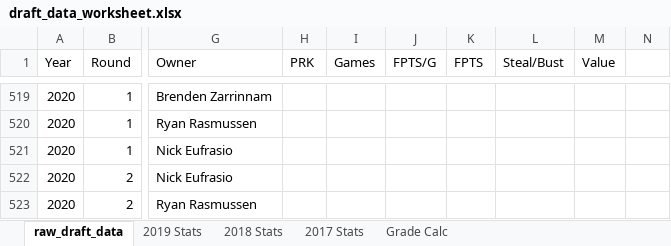
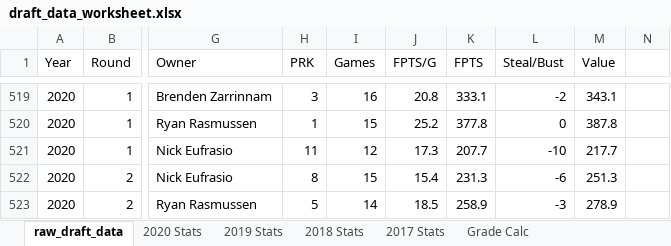
Before and after one commit to mjbuchman/ff-league-history, an Excel workbook: public/draft_data_worksheet.xlsx, sheet raw_draft_data, drawn as a sheet; only a part is shown, gaps mark what is left out; values as stored, in another font and other column widths than the file's, no borders; the diff covers the shown part only; the diff names each change by its address in the sheet, - before the commit and + after, or states it on an @@ line.

Commit message:
updated 2020 draft data

```diff
--- a/public/draft_data_worksheet.xlsx (sheet raw_draft_data)
+++ b/public/draft_data_worksheet.xlsx (sheet raw_draft_data)
+sheet tab: 2020 Stats
-H519 (PRK): (empty)
+H519 (PRK): 3
-I519 (Games): (empty)
+I519 (Games): 16
-J519 (FPTS/G): (empty)
+J519 (FPTS/G): 20.8
-K519 (FPTS): (empty)
+K519 (FPTS): 333.1
-L519 (Steal/Bust): (empty)
+L519 (Steal/Bust): -2
-M519 (Value): (empty)
+M519 (Value): 343.1
-H520 (PRK): (empty)
+H520 (PRK): 1
-I520 (Games): (empty)
+I520 (Games): 15
-J520 (FPTS/G): (empty)
+J520 (FPTS/G): 25.2
-K520 (FPTS): (empty)
+K520 (FPTS): 377.8
-L520 (Steal/Bust): (empty)
+L520 (Steal/Bust): 0
-M520 (Value): (empty)
+M520 (Value): 387.8
-H521 (PRK): (empty)
+H521 (PRK): 11
-I521 (Games): (empty)
+I521 (Games): 12
-J521 (FPTS/G): (empty)
+J521 (FPTS/G): 17.3
-K521 (FPTS): (empty)
+K521 (FPTS): 207.7
-L521 (Steal/Bust): (empty)
+L521 (Steal/Bust): -10
-M521 (Value): (empty)
+M521 (Value): 217.7
-H522 (PRK): (empty)
+H522 (PRK): 8
-I522 (Games): (empty)
+I522 (Games): 15
-J522 (FPTS/G): (empty)
+J522 (FPTS/G): 15.4
-K522 (FPTS): (empty)
+K522 (FPTS): 231.3
-L522 (Steal/Bust): (empty)
+L522 (Steal/Bust): -6
-M522 (Value): (empty)
+M522 (Value): 251.3
-H523 (PRK): (empty)
+H523 (PRK): 5
-I523 (Games): (empty)
+I523 (Games): 14
-J523 (FPTS/G): (empty)
+J523 (FPTS/G): 18.5
-K523 (FPTS): (empty)
+K523 (FPTS): 258.9
-L523 (Steal/Bust): (empty)
+L523 (Steal/Bust): -3
-M523 (Value): (empty)
+M523 (Value): 278.9
```
Also changed, not shown: 795 edited cells and cell formats elsewhere in this sheet, 1 other file.
